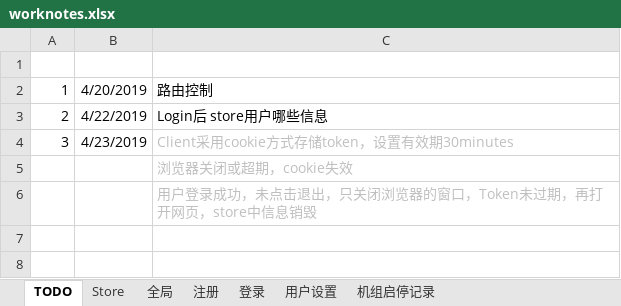
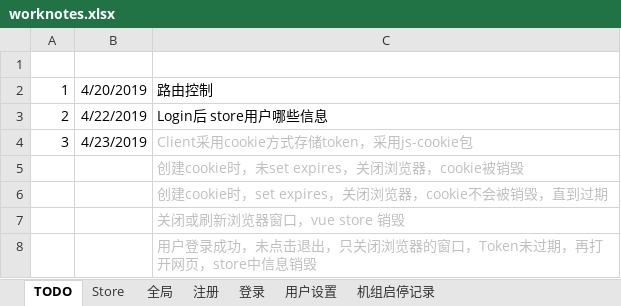
Before and after one commit to freeaircn/demo, an Excel workbook: worknotes.xlsx, sheet TODO, drawn as a sheet; values as stored, in another font and other column widths than the file's, no borders; the diff names each change by its address in the sheet, - before the commit and + after, or states it on an @@ line.

```diff
--- a/worknotes.xlsx (sheet TODO)
+++ b/worknotes.xlsx (sheet TODO)
-C4: Client采用cookie方式存储token，设置有效期30minutes
+C4: Client采用cookie方式存储token，采用js-cookie包
-C5: 浏览器关闭或超期，cookie失效
+C5: 创建cookie时，未set expires，关闭浏览器，cookie被销毁
+row 6:  |  | 创建cookie时，set expires，关闭浏览器，cookie不会被销毁，直到过期
+row 7:  |  | 关闭或刷新浏览器窗口，vue store 销毁
```
Also changed, not shown: sheet 全局, 8 other files.
